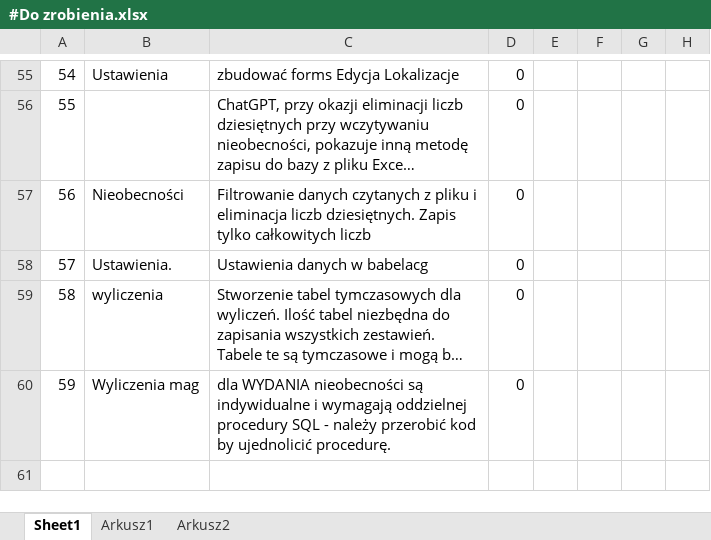
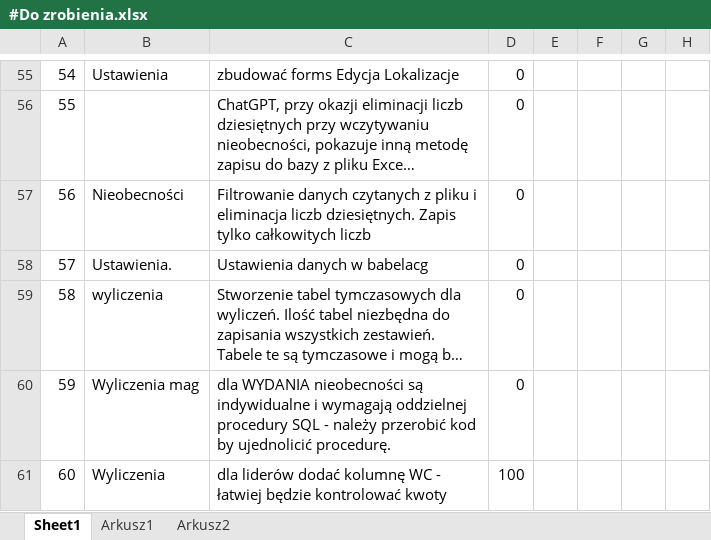
Before and after one commit to kolomir/place_v2, an Excel workbook: #Do zrobienia.xlsx, sheet Sheet1, drawn as a sheet; only a part is shown, gaps mark what is left out; long unchanged cells end in …; values as stored, in another font and other column widths than the file's, no borders; conditional formats not drawn; the diff covers the shown part only; the diff names each change by its address in the sheet, - before the commit and + after, or states it on an @@ line.

```diff
--- a/#Do zrobienia.xlsx (sheet Sheet1)
+++ b/#Do zrobienia.xlsx (sheet Sheet1)
+row 61: 60 | Wyliczenia | dla liderów dodać kolumnę WC - łatwiej będzie kontrolować kwoty | 100
```
Also changed, not shown: 29 hidden or unhidden rows and 5 edited cells elsewhere in this sheet, bledy/dni_pracujace.xlsx, 21 other files.
